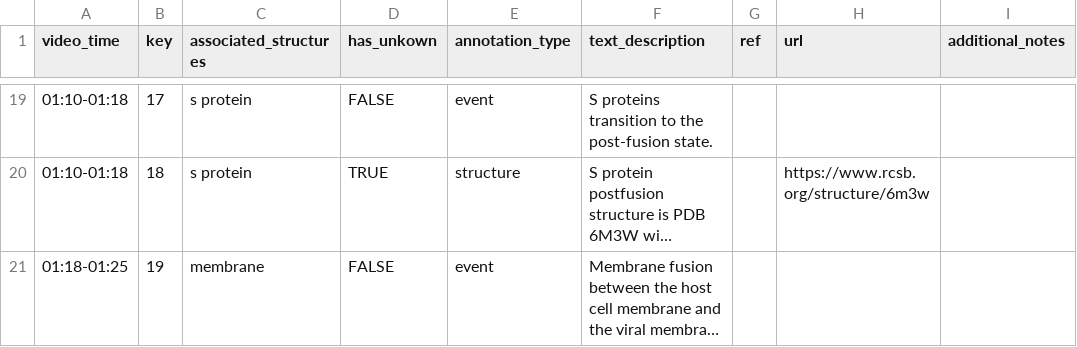
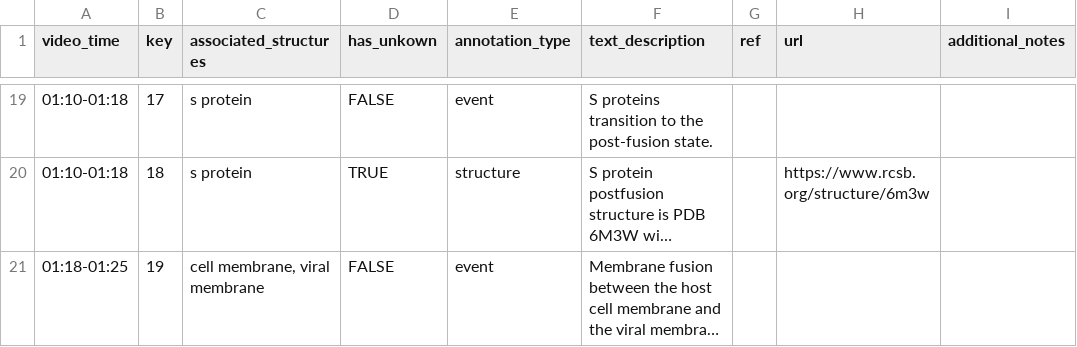
Before and after one commit to visdesignlab/coronavirus-annotation-3, a CSV file: app/static/assets/annotations/annotation_3.csv, drawn as a sheet; only a part is shown, gaps mark what is left out; long unchanged cells end in …; the diff names each change by its address in the sheet, - before the commit and + after, or states it on an @@ line.

```diff
--- a/app/static/assets/annotations/annotation_3.csv
+++ b/app/static/assets/annotations/annotation_3.csv
-C21 (associated_structures): membrane
+C21 (associated_structures): cell membrane, viral membrane
```
Also changed, not shown: 8 other files.
